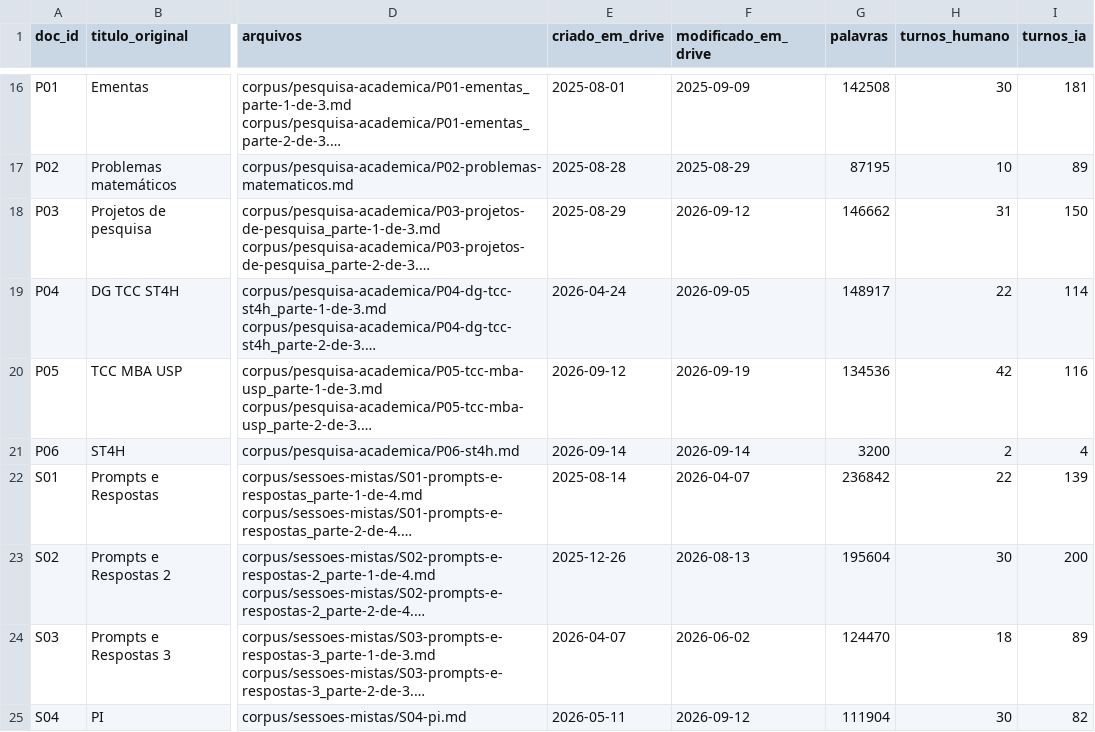
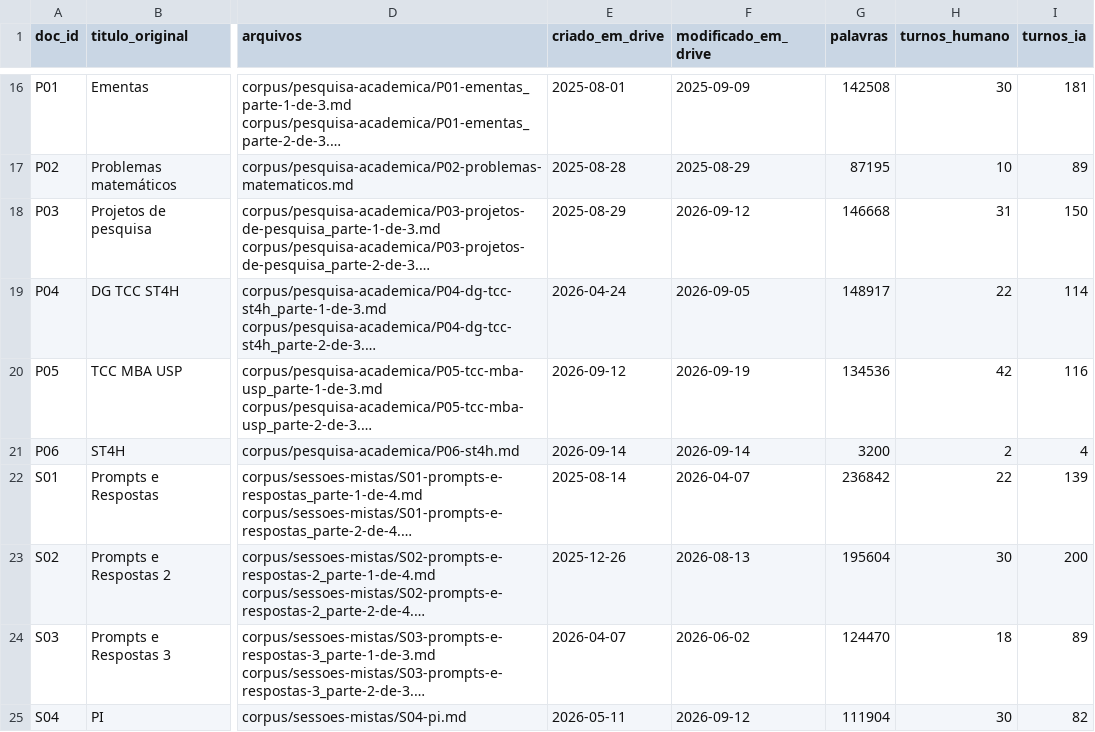
Before and after one commit to andrealencastro/corpus-orquestracao-multi-ia, a CSV file: dados/catalogo.csv, drawn as a sheet; only a part is shown, gaps mark what is left out; long unchanged cells end in …; the diff names each change by its address in the sheet, - before the commit and + after, or states it on an @@ line.

Commit message:
Atualiza contagens do P03 no catálogo e nos turnos

```diff
--- a/dados/catalogo.csv
+++ b/dados/catalogo.csv
-G18 (palavras): 146662
+G18 (palavras): 146668
```
Also changed, not shown: dados/turnos.csv.
